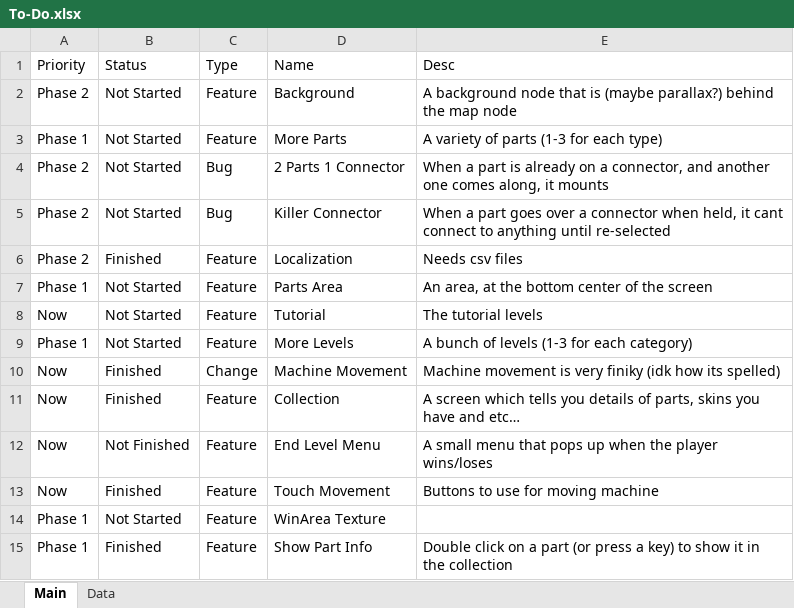
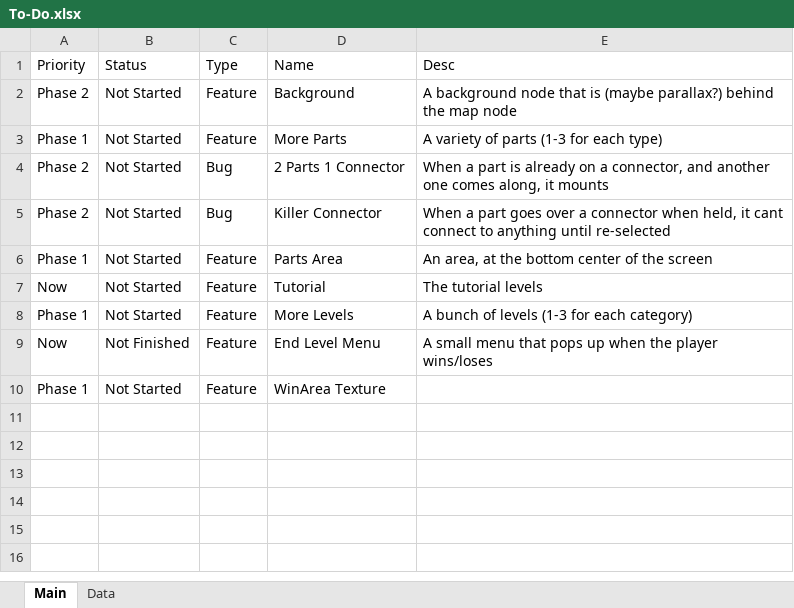
Before and after one commit to samtabareh/The-Physics-Game, an Excel workbook: To-Do.xlsx, sheet Main, drawn as a sheet; values as stored, in another font and other column widths than the file's, no borders; conditional formats not drawn; the diff names each change by its address in the sheet, - before the commit and + after, or states it on an @@ line.

Commit message:
V0.0.5
- No machine sprite
- No real levels
- No part sprites
- No connector sprite
- No parts diversity

```diff
--- a/To-Do.xlsx (sheet Main)
+++ b/To-Do.xlsx (sheet Main)
-row 6: Phase 2 | Finished | Feature | Localization | Needs csv files
-row 10: Now | Finished | Change | Machine Movement | Machine movement is very finiky (idk how its spelled)
-row 11: Now | Finished | Feature | Collection | A screen which tells you details of parts, skins you have and etc…
-row 13: Now | Finished | Feature | Touch Movement | Buttons to use for moving machine
-row 15: Phase 1 | Finished | Feature | Show Part Info | Double click on a part (or press a key) to show it in the collection
```
Also changed, not shown: 29 other files.
